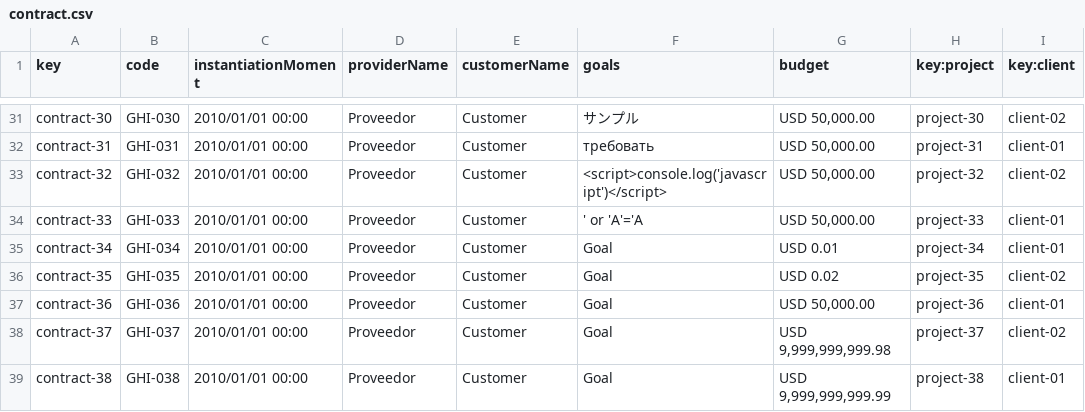
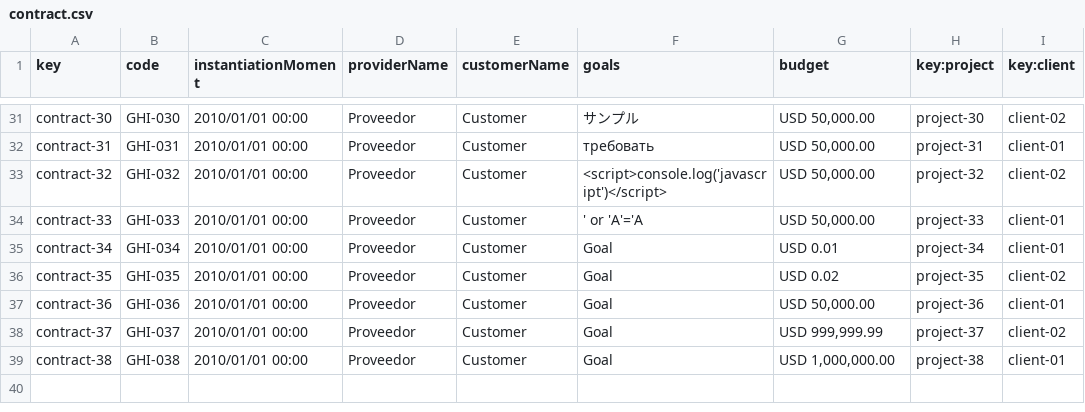
Before and after one commit to DP2-C1-07/Acme-One-24.1.0-C1.07, a CSV file: src/main/webapp/WEB-INF/resources/sample-data/contract.csv, drawn as a sheet; only a part is shown, gaps mark what is left out.

Commit message:
fix: update contract csv

```diff
--- a/src/main/webapp/WEB-INF/resources/sample-data/contract.csv
+++ b/src/main/webapp/WEB-INF/resources/sample-data/contract.csv
@@ -37,3 +37,3 @@ contract-35,GHI-035,2010/01/01 00:00,Proveedor,Customer,Goal,USD 0.02,project-35
 contract-36,GHI-036,2010/01/01 00:00,Proveedor,Customer,Goal,"USD 50,000.00",project-36,client-01
-contract-37,GHI-037,2010/01/01 00:00,Proveedor,Customer,Goal,"USD 9,999,999,999.98",project-37,client-02
-contract-38,GHI-038,2010/01/01 00:00,Proveedor,Customer,Goal,"USD 9,999,999,999.99",project-38,client-01
+contract-37,GHI-037,2010/01/01 00:00,Proveedor,Customer,Goal,"USD 999,999.99",project-37,client-02
+contract-38,GHI-038,2010/01/01 00:00,Proveedor,Customer,Goal,"USD 1,000,000.00",project-38,client-01
```
